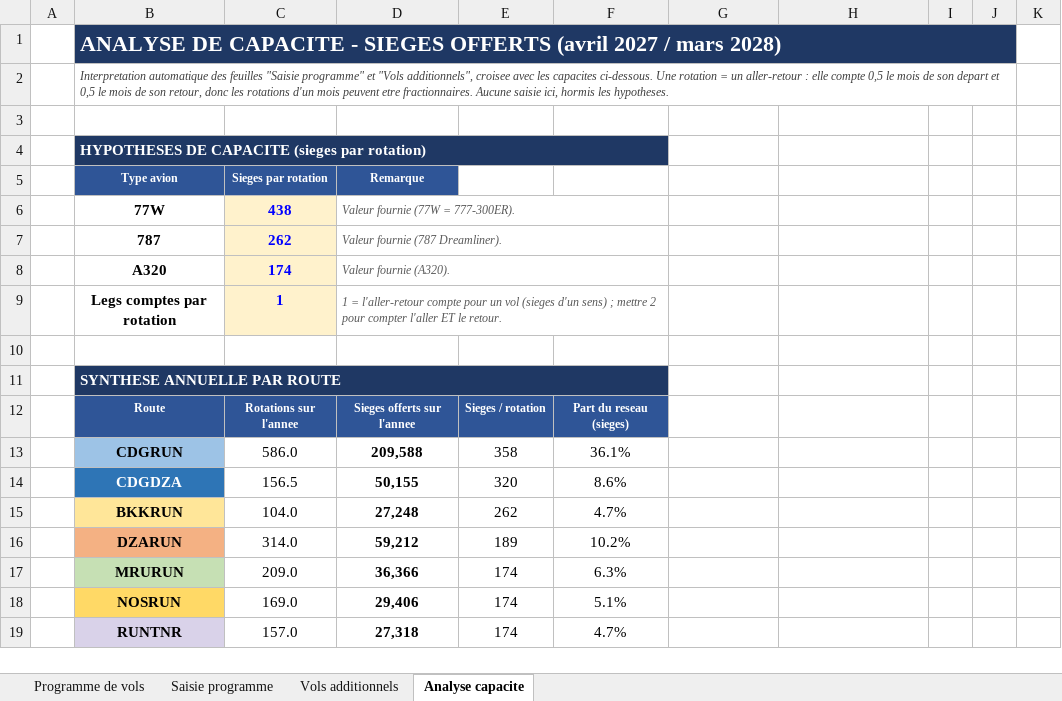
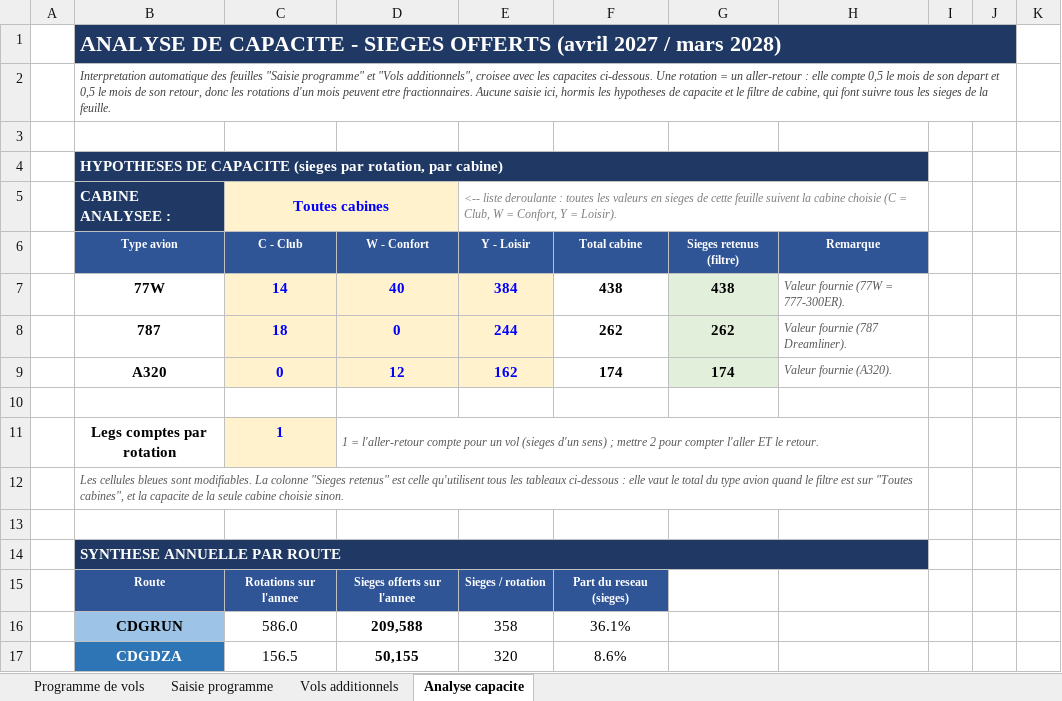
Before and after one commit to teddymangata-pixel/Test-App, an Excel workbook: Programme_vols_mensuel_2027-2028.xlsx, sheet Analyse capacite, drawn as a sheet; only a part is shown; the shorter side is filled out with more unchanged rows; values as stored, in another font and other column widths than the file's, no borders; removed rows and columns are numbered as before the commit, all else as after; rows hold the shown columns only; the diff names each change by its address in the sheet, - before the commit and + after, or states it on an @@ line.

```diff
--- a/Programme_vols_mensuel_2027-2028.xlsx (sheet Analyse capacite)
+++ b/Programme_vols_mensuel_2027-2028.xlsx (sheet Analyse capacite)
-B2: …hormis les hypotheses.
+B2: …hormis les hypotheses de capacite et le filtre de cabine, qui font suivre tous les sieges de la feuille.
-B4: …(sieges par rotation)
+B4: …(sieges par rotation, par cabine)
-B4:F4 merged
+B4:H4 merged
-G4:H4 fill: none
+G4:H4 fill: #1F3864
-row 5:  | Type avion | Sieges par rotation | Remarque
-row 6:  | 77W | 438 | Valeur fournie (77W = 777-300ER).
-row 7:  | 787 | 262 | Valeur fournie (787 Dreamliner).
+row 5:  | CABINE ANALYSEE : | Toutes cabines |  | <-- liste deroulante : toutes les valeurs en sieges de cette feuille suivent la cabine choisie (C = Club, W = Confort, Y = Loisir).
+row 6:  | Type avion | C - Club | W - Confort | Y - Loisir | Total cabine | Sieges retenus (filtre) | Remarque
+row 7:  | 77W | 14 | 40 | 384 | 438 | 438 | Valeur fournie (77W = 777-300ER).
+row 8:  | 787 | 18 | 0 | 244 | 262 | 262 | Valeur fournie (787 Dreamliner).
+row 9:  | A320 | 0 | 12 | 162 | 174 | 174 | Valeur fournie (A320).
-row 10:  | A320 | 174 | Valeur fournie (A320).
+row 10: (empty)
-C10 fill: #FFF2CC
+C10 fill: none
-D8:F8 merged
-D9:F9 merged
+D11:H11 merged
+row 12:  | Les cellules bleues sont modifiables. La colonne "Sieges retenus" est celle qu'utilisent tous les tableaux ci-dessous : elle vaut le total du type avion quand le filtre est sur "Toutes cabines", et la capacite de la seule cabine choisie sinon.
-B11:F11 merged
+B14:H14 merged
-G14:H14 fill: none
+G14:H14 fill: #1F3864
```
Also changed, not shown: 2 other files.
